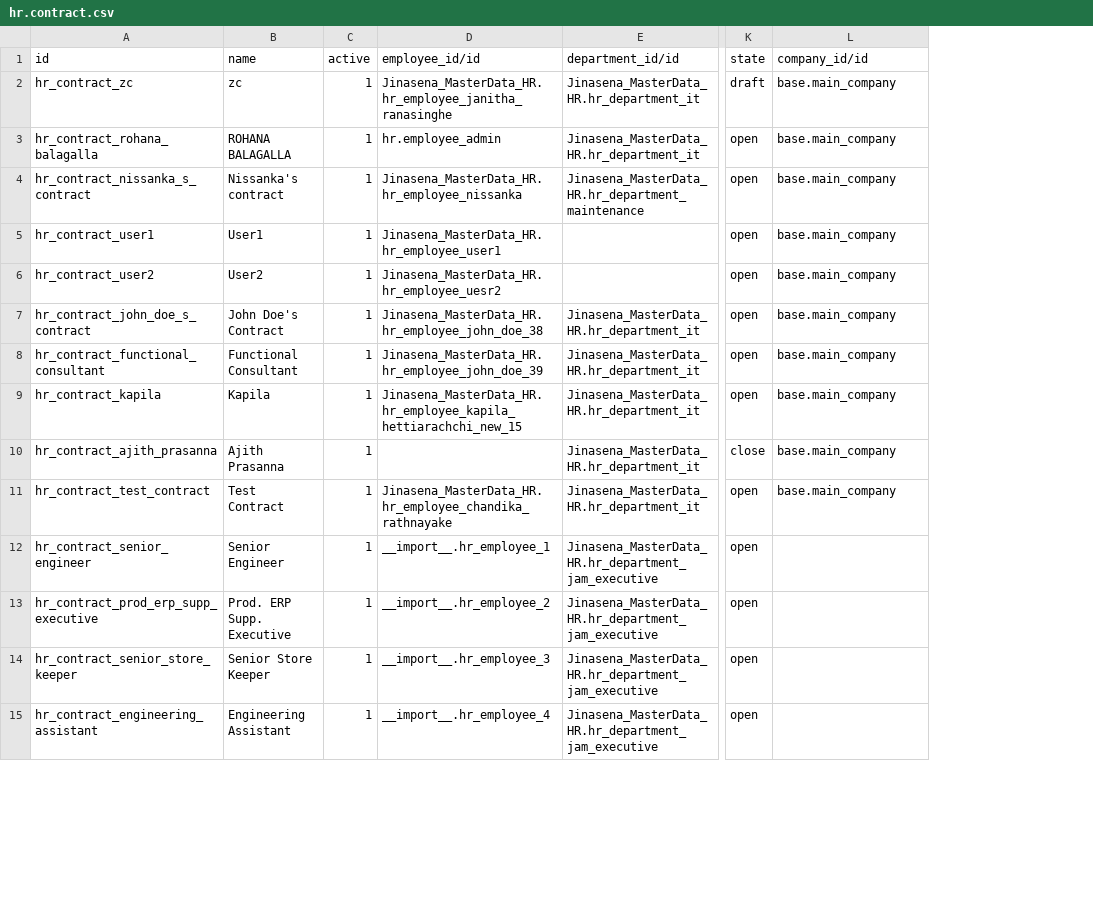
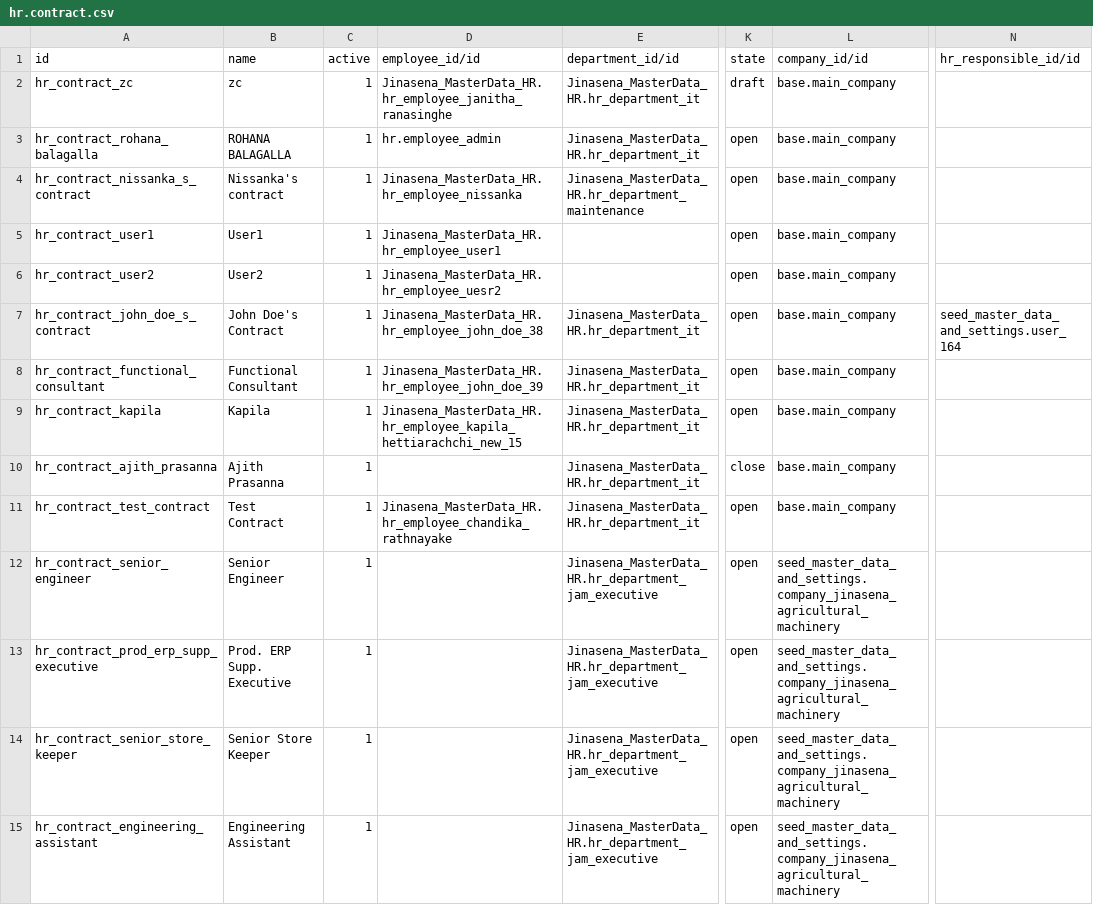
Before and after one commit to sanjayaWjinasena/Jinasena_MasterData_HR, a CSV file: data/hr.contract.csv, drawn as a sheet; only a part is shown, gaps mark what is left out; the diff covers the shown part only; the diff names each change by its address in the sheet, - before the commit and + after, or states it on an @@ line.

```diff
--- a/data/hr.contract.csv
+++ b/data/hr.contract.csv
+column N (hr_responsible_id/id), row 7: seed_master_data_and_settings.user_164
-D12 (employee_id/id): __import__.hr_employee_1
+D12 (employee_id/id): (empty)
-L12:L15 (company_id/id): (empty)
+L12:L15 (company_id/id): seed_master_data_and_settings.company_jinasena_agricultural_machinery
-D13 (employee_id/id): __import__.hr_employee_2
+D13 (employee_id/id): (empty)
-D14 (employee_id/id): __import__.hr_employee_3
+D14 (employee_id/id): (empty)
-D15 (employee_id/id): __import__.hr_employee_4
+D15 (employee_id/id): (empty)
```
Also changed, not shown: 29 edited cells elsewhere in this file, data/hr.department.csv, data/hr.employee.csv, 2 other files.
